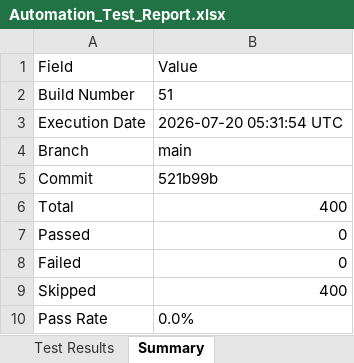
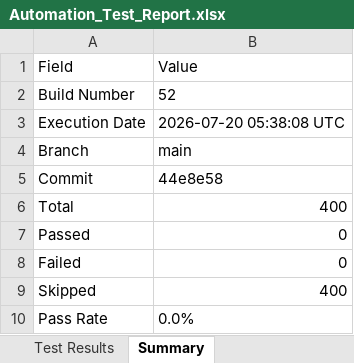
Before and after one commit to Dinesh-2005d/Smart_Admission, an Excel workbook: reports/appium/Excel/Automation_Test_Report.xlsx, sheet Summary, drawn as a sheet; values as stored, in another font and other column widths than the file's, no borders; the diff names each change by its address in the sheet, - before the commit and + after, or states it on an @@ line.

```diff
--- a/reports/appium/Excel/Automation_Test_Report.xlsx (sheet Summary)
+++ b/reports/appium/Excel/Automation_Test_Report.xlsx (sheet Summary)
-B2: 51
+B2: 52
-B3: 2026-07-20 05:31:54 UTC
+B3: 2026-07-20 05:38:08 UTC
-B5: 521b99b
+B5: 44e8e58
```
Also changed, not shown: reports/backend/Excel/Automation_Test_Report.xlsx, reports/security/Security_Review_Report.xlsx, 26 other files.
